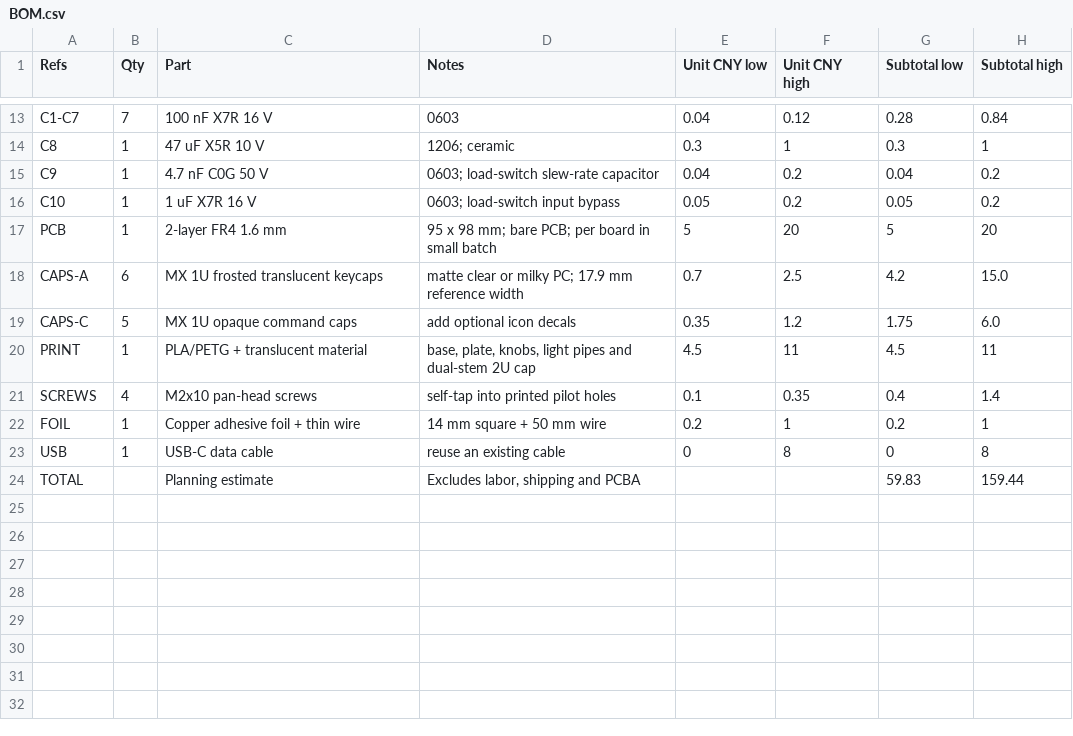
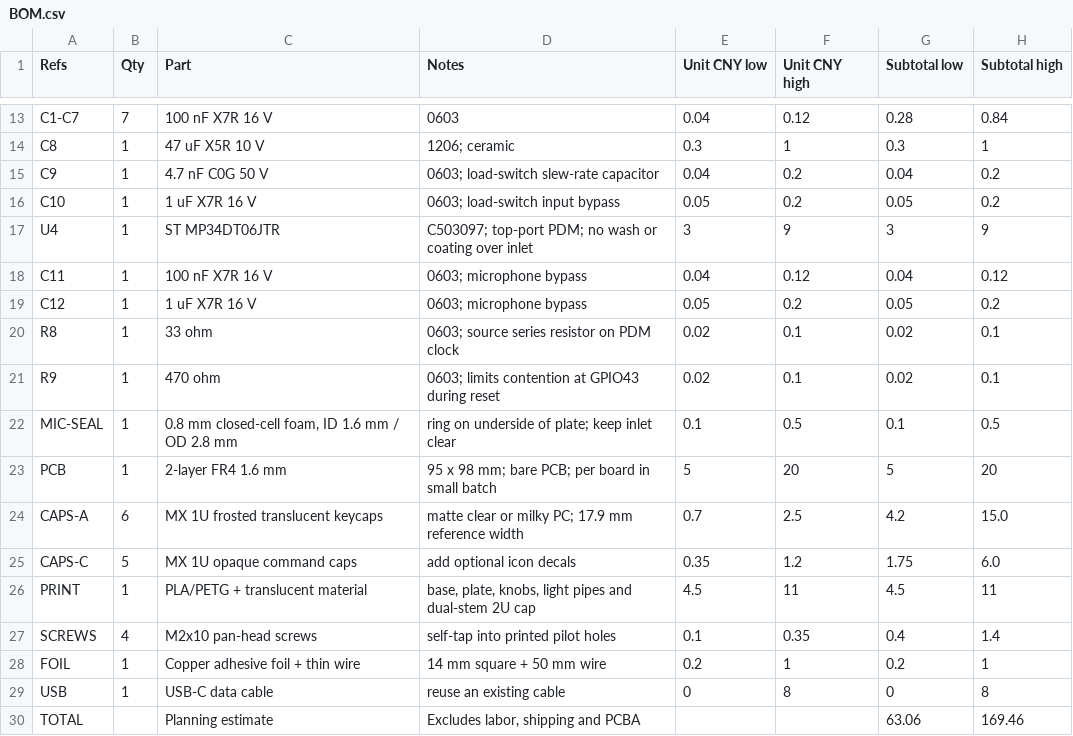
Before and after one commit to 295173098/CodexMicro-GOWUJI, a CSV file: hardware/BOM.csv, drawn as a sheet; only a part is shown, gaps mark what is left out.

Commit message:
Add Rev A4 board microphone and USB push-to-talk

```diff
--- a/hardware/BOM.csv
+++ b/hardware/BOM.csv
@@ -16,2 +16,8 @@ C9,1,4.7 nF C0G 50 V,0603; load-switch slew-rate capacitor,0.04,0.2,0.04,0.2
 C10,1,1 uF X7R 16 V,0603; load-switch input bypass,0.05,0.2,0.05,0.2
+U4,1,ST MP34DT06JTR,C503097; top-port PDM; no wash or coating over inlet,3,9,3,9
+C11,1,100 nF X7R 16 V,0603; microphone bypass,0.04,0.12,0.04,0.12
+C12,1,1 uF X7R 16 V,0603; microphone bypass,0.05,0.2,0.05,0.2
+R8,1,33 ohm,0603; source series resistor on PDM clock,0.02,0.1,0.02,0.1
+R9,1,470 ohm,0603; limits contention at GPIO43 during reset,0.02,0.1,0.02,0.1
+MIC-SEAL,1,"0.8 mm closed-cell foam, ID 1.6 mm / OD 2.8 mm",ring on underside of plate; keep inlet clear,0.1,0.5,0.1,0.5
 PCB,1,2-layer FR4 1.6 mm,95 x 98 mm; bare PCB; per board in small batch,5,20,5,20
@@ -23,2 +29,2 @@ FOIL,1,Copper adhesive foil + thin wire,14 mm square + 50 mm wire,0.2,1,0.2,1
 USB,1,USB-C data cable,reuse an existing cable,0,8,0,8
-TOTAL,,Planning estimate,"Excludes labor, shipping and PCBA",,,59.83,159.44
+TOTAL,,Planning estimate,"Excludes labor, shipping and PCBA",,,63.06,169.46
```
Also changed, not shown: 30 other files.
